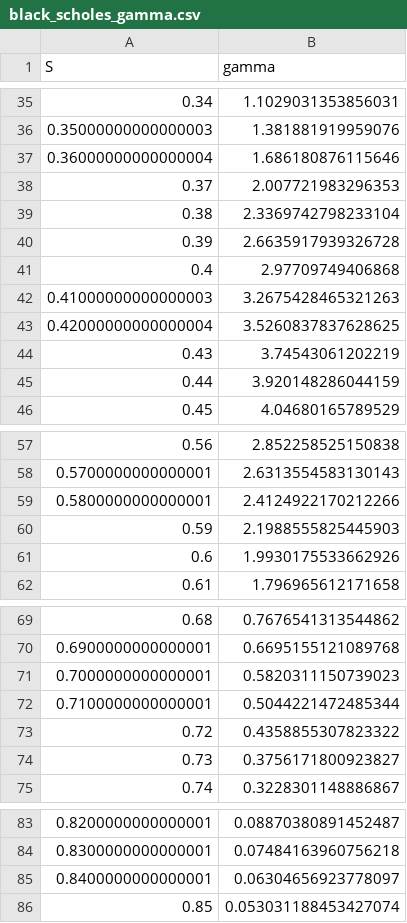
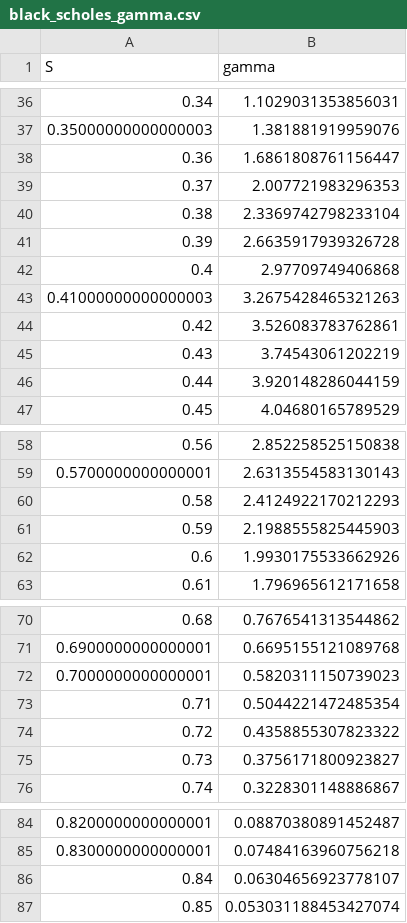
Before and after one commit to artem-bakulin/latex, a CSV file: derivatives/black_scholes_gamma.csv, drawn as a sheet; only a part is shown, gaps mark what is left out; removed rows and columns are numbered as before the commit, all else as after; the diff covers the shown part only; the diff names each change by its address in the sheet, - before the commit and + after, or states it on an @@ line.

```diff
--- a/derivatives/black_scholes_gamma.csv
+++ b/derivatives/black_scholes_gamma.csv
-row 37: 0.36000000000000004 | 1.686180876115646
+row 38: 0.36 | 1.6861808761156447
-row 43: 0.42000000000000004 | 3.5260837837628625
+row 44: 0.42 | 3.526083783762861
-row 59: 0.5800000000000001 | 2.4124922170212266
+row 60: 0.58 | 2.4124922170212293
-row 72: 0.7100000000000001 | 0.5044221472485344
+row 73: 0.71 | 0.5044221472485354
-row 85: 0.8400000000000001 | 0.06304656923778097
+row 86: 0.84 | 0.06304656923778107
```
Also changed, not shown: 10 added rows, 9 removed rows and 1 edited cell elsewhere in this file, derivatives/USDRUB_realized_vol.csv, derivatives/sp500_implied_vol.csv, 8 other files.
